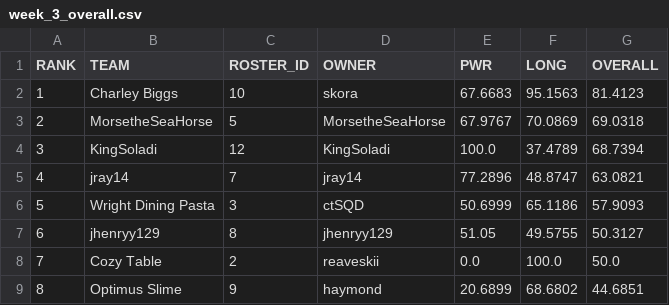
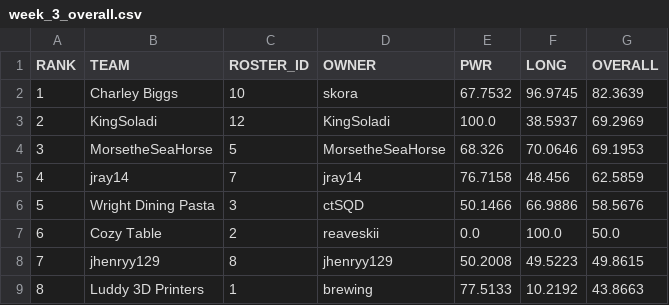
Before and after one commit to le-pantman/dynasty-power-rankings, a CSV file: reports/2026/week_3_csv/week_3_overall.csv, drawn as a sheet; only a part is shown; the diff covers the shown part only.

```diff
--- a/reports/2026/week_3_csv/week_3_overall.csv
+++ b/reports/2026/week_3_csv/week_3_overall.csv
@@ -1,9 +1,9 @@
 RANK,TEAM,ROSTER_ID,OWNER,PWR,LONG,OVERALL
-1,Charley Biggs,10,skora,67.6683,95.1563,81.4123
-2,MorsetheSeaHorse,5,MorsetheSeaHorse,67.9767,70.0869,69.0318
-3,KingSoladi,12,KingSoladi,100.0,37.4789,68.7394
-4,jray14,7,jray14,77.2896,48.8747,63.0821
-5,Wright Dining Pasta,3,ctSQD,50.6999,65.1186,57.9093
-6,jhenryy129,8,jhenryy129,51.05,49.5755,50.3127
-7,Cozy Table,2,reaveskii,0.0,100.0,50.0
-8,Optimus Slime,9,haymond,20.6899,68.6802,44.6851
+1,Charley Biggs,10,skora,67.7532,96.9745,82.3639
+2,KingSoladi,12,KingSoladi,100.0,38.5937,69.2969
+3,MorsetheSeaHorse,5,MorsetheSeaHorse,68.326,70.0646,69.1953
+4,jray14,7,jray14,76.7158,48.456,62.5859
+5,Wright Dining Pasta,3,ctSQD,50.1466,66.9886,58.5676
+6,Cozy Table,2,reaveskii,0.0,100.0,50.0
+7,jhenryy129,8,jhenryy129,50.2008,49.5223,49.8615
+8,Luddy 3D Printers,1,brewing,77.5133,10.2192,43.8663
```
Also changed, not shown: 14 edited cells elsewhere in this file, reports/2026/week_3_csv/week_3_long.csv, reports/2026/week_3_csv/week_3_pwr.csv, 1 other file.
